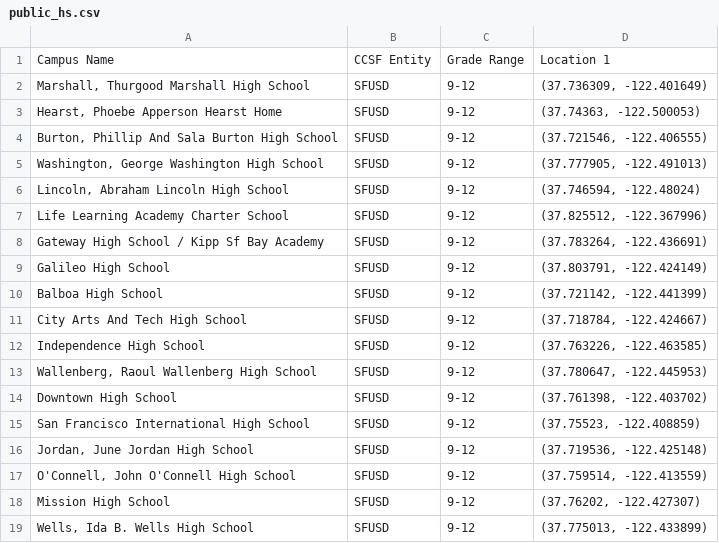
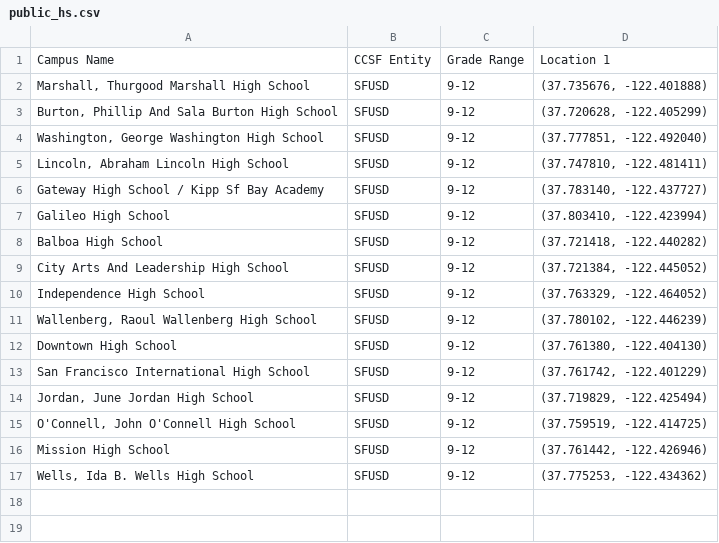
Before and after one commit to chuang01-cr/UP221-Caleb, a CSV file: Week 8/data/public_hs.csv, drawn as a sheet.

Commit message:
Week 8 Additional Maps

```diff
--- a/Week 8/data/public_hs.csv
+++ b/Week 8/data/public_hs.csv
@@ -1,19 +1,17 @@
 Campus Name,CCSF Entity,Grade Range,Location 1
-"Marshall, Thurgood Marshall High School",SFUSD,9-12,"(37.736309, -122.401649)"
-"Hearst, Phoebe Apperson Hearst Home",SFUSD,9-12,"(37.74363, -122.500053)"
-"Burton, Phillip And Sala Burton High School",SFUSD,9-12,"(37.721546, -122.406555)"
-"Washington, George Washington High School",SFUSD,9-12,"(37.777905, -122.491013)"
-"Lincoln, Abraham Lincoln High School",SFUSD,9-12,"(37.746594, -122.48024)"
-Life Learning Academy Charter School,SFUSD,9-12,"(37.825512, -122.367996)"
-Gateway High School / Kipp Sf Bay Academy,SFUSD,9-12,"(37.783264, -122.436691)"
-Galileo High School,SFUSD,9-12,"(37.803791, -122.424149)"
-Balboa High School,SFUSD,9-12,"(37.721142, -122.441399)"
-City Arts And Tech High School,SFUSD,9-12,"(37.718784, -122.424667)"
-Independence High School,SFUSD,9-12,"(37.763226, -122.463585)"
-"Wallenberg, Raoul Wallenberg High School",SFUSD,9-12,"(37.780647, -122.445953)"
-Downtown High School,SFUSD,9-12,"(37.761398, -122.403702)"
-San Francisco International High School,SFUSD,9-12,"(37.75523, -122.408859)"
-"Jordan, June Jordan High School",SFUSD,9-12,"(37.719536, -122.425148)"
-"O'Connell, John O'Connell High School",SFUSD,9-12,"(37.759514, -122.413559)"
-Mission High School,SFUSD,9-12,"(37.76202, -122.427307)"
-"Wells, Ida B. Wells High School",SFUSD,9-12,"(37.775013, -122.433899)"
+"Marshall, Thurgood Marshall High School",SFUSD,9-12,"(37.735676, -122.401888)"
+"Burton, Phillip And Sala Burton High School",SFUSD,9-12,"(37.720628, -122.405299)"
+"Washington, George Washington High School",SFUSD,9-12,"(37.777851, -122.492040)"
+"Lincoln, Abraham Lincoln High School",SFUSD,9-12,"(37.747810, -122.481411)"
+Gateway High School / Kipp Sf Bay Academy,SFUSD,9-12,"(37.783140, -122.437727)"
+Galileo High School,SFUSD,9-12,"(37.803410, -122.423994)"
+Balboa High School,SFUSD,9-12,"(37.721418, -122.440282)"
+City Arts And Leadership High School,SFUSD,9-12,"(37.721384, -122.445052)"
+Independence High School,SFUSD,9-12,"(37.763329, -122.464052)"
+"Wallenberg, Raoul Wallenberg High School",SFUSD,9-12,"(37.780102, -122.446239)"
+Downtown High School,SFUSD,9-12,"(37.761380, -122.404130)"
+San Francisco International High School,SFUSD,9-12,"(37.761742, -122.401229)"
+"Jordan, June Jordan High School",SFUSD,9-12,"(37.719829, -122.425494)"
+"O'Connell, John O'Connell High School",SFUSD,9-12,"(37.759519, -122.414725)"
+Mission High School,SFUSD,9-12,"(37.761442, -122.426946)"
+"Wells, Ida B. Wells High School",SFUSD,9-12,"(37.775253, -122.434362)"
```
Also changed, not shown: 41 other files.
